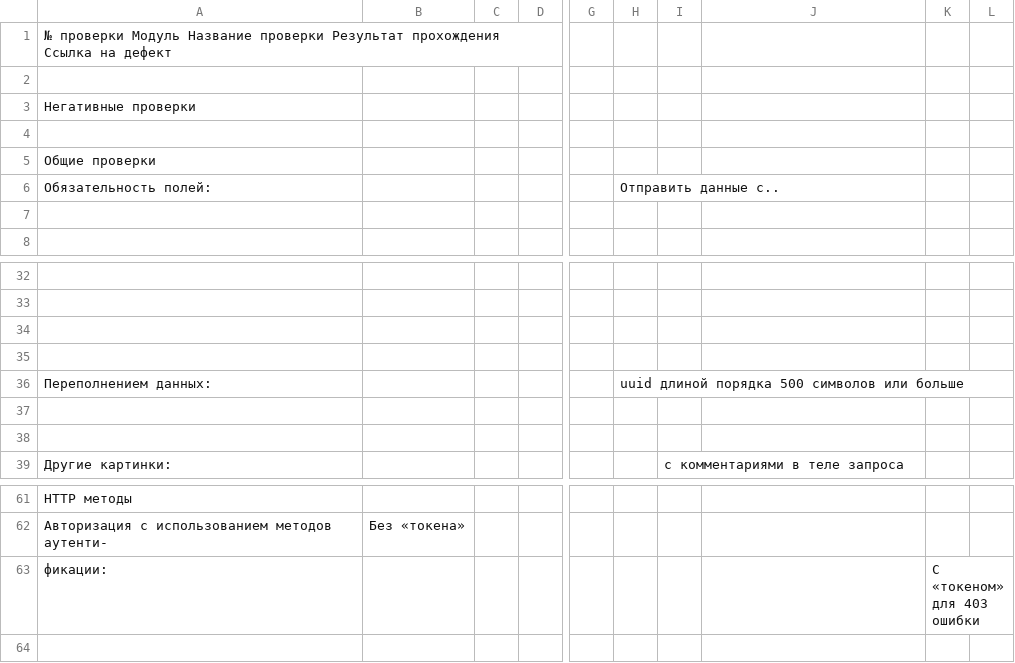
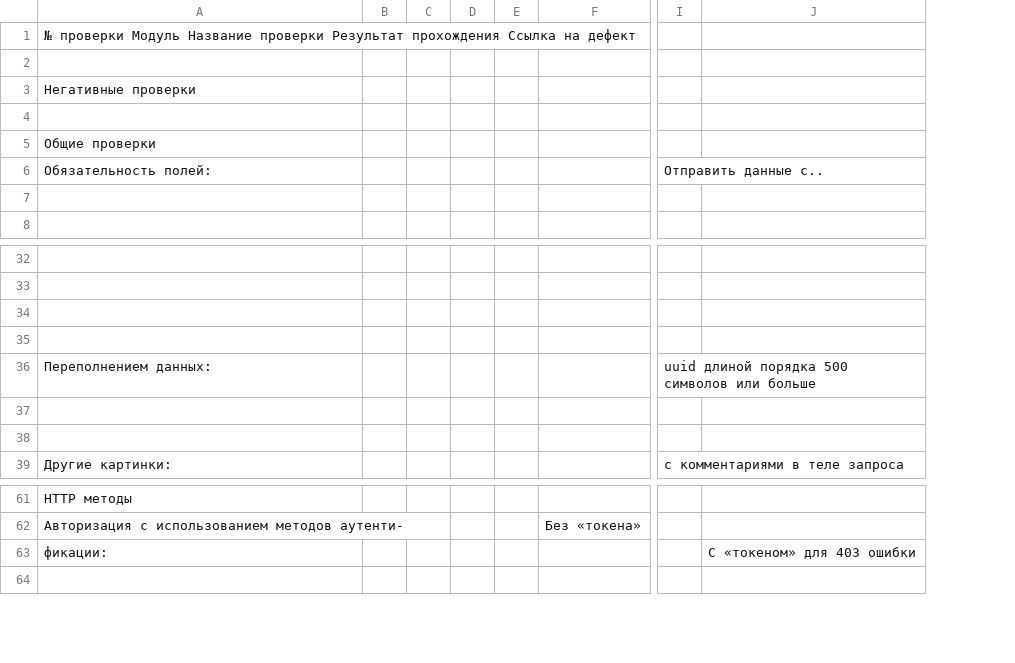
Before and after one commit to RimmaKash/Test, a CSV file: check_api2.csv, drawn as a sheet; only a part is shown, gaps mark what is left out; removed rows and columns are numbered as before the commit, all else as after; the diff names each change by its address in the sheet, - before the commit and + after, or states it on an @@ line.

Commit message:
Update check_api2.csv

```diff
--- a/check_api2.csv
+++ b/check_api2.csv
+column B, empty
+column C, empty
+column D, empty
+column E, empty
-column C, empty
-column D, empty
-column G, empty
-column H, row 6: Отправить данные с..; row 36: uuid длиной порядка 500 символов или больше
-column K, row 63: С «токеном» для 403 ошибки
-column L, empty
-I6: (empty)
+I6: Отправить данные с..
-I36: (empty)
+I36: uuid длиной порядка 500 символов или больше
-J63: (empty)
+J63: С «токеном» для 403 ошибки
```
